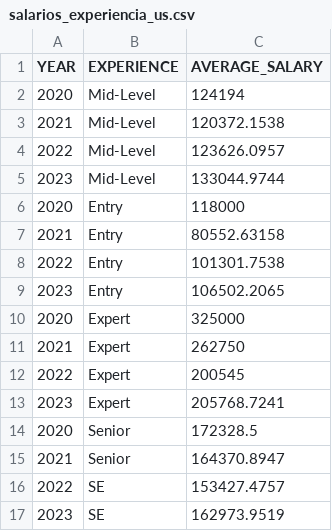
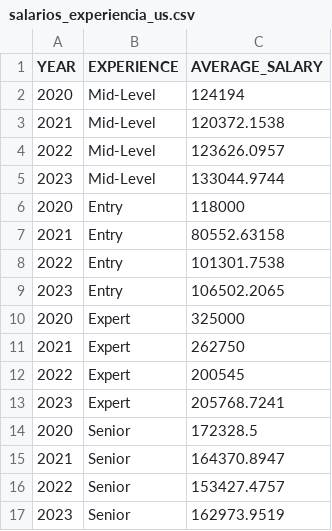
Before and after one commit to mgiljimenez/public-csv-test, a CSV file: salarios_experiencia_us.csv, drawn as a sheet.

Commit message:
Update salarios_experiencia_us.csv

```diff
--- a/salarios_experiencia_us.csv
+++ b/salarios_experiencia_us.csv
@@ -15,3 +15,3 @@
 2021;Senior;164370.8947
-2022;SE;153427.4757
-2023;SE;162973.9519
+2022;Senior;153427.4757
+2023;Senior;162973.9519
```
